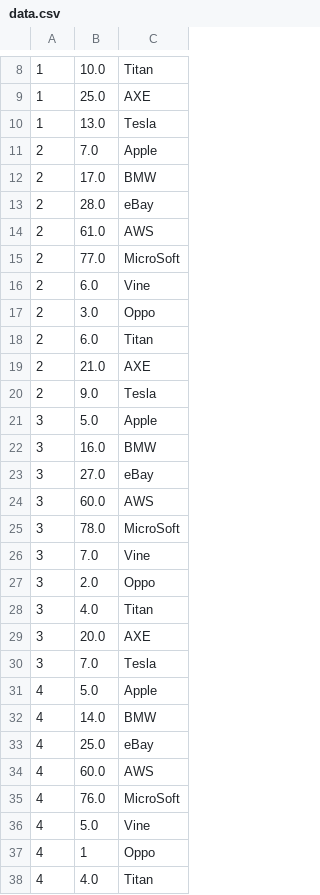
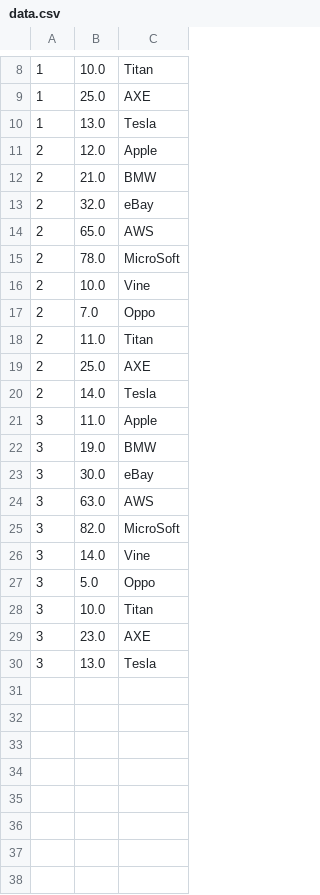
Before and after one commit to chamod123/StockMarketSimulationGame, a CSV file: Stock Market Server/data.csv, drawn as a sheet; only a part is shown, gaps mark what is left out; the diff covers the shown part only.

Commit message:
get Graph per Stockname

```diff
--- a/Stock Market Server/data.csv
+++ b/Stock Market Server/data.csv
@@ -10,29 +10,21 @@
 "1","13.0","Tesla"
-"2","7.0","Apple"
-"2","17.0","BMW"
-"2","28.0","eBay"
-"2","61.0","AWS"
-"2","77.0","MicroSoft"
-"2","6.0","Vine"
-"2","3.0","Oppo"
-"2","6.0","Titan"
-"2","21.0","AXE"
-"2","9.0","Tesla"
-"3","5.0","Apple"
-"3","16.0","BMW"
-"3","27.0","eBay"
-"3","60.0","AWS"
-"3","78.0","MicroSoft"
-"3","7.0","Vine"
-"3","2.0","Oppo"
-"3","4.0","Titan"
-"3","20.0","AXE"
-"3","7.0","Tesla"
-"4","5.0","Apple"
-"4","14.0","BMW"
-"4","25.0","eBay"
-"4","60.0","AWS"
-"4","76.0","MicroSoft"
-"4","5.0","Vine"
-"4","1","Oppo"
-"4","4.0","Titan"
+"2","12.0","Apple"
+"2","21.0","BMW"
+"2","32.0","eBay"
+"2","65.0","AWS"
+"2","78.0","MicroSoft"
+"2","10.0","Vine"
+"2","7.0","Oppo"
+"2","11.0","Titan"
+"2","25.0","AXE"
+"2","14.0","Tesla"
+"3","11.0","Apple"
+"3","19.0","BMW"
+"3","30.0","eBay"
+"3","63.0","AWS"
+"3","82.0","MicroSoft"
+"3","14.0","Vine"
+"3","5.0","Oppo"
+"3","10.0","Titan"
+"3","23.0","AXE"
+"3","13.0","Tesla"
```
Also changed, not shown: 12 removed rows elsewhere in this file, 4 other files.
